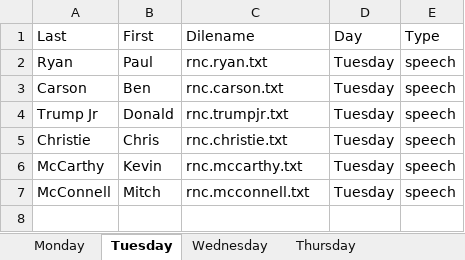
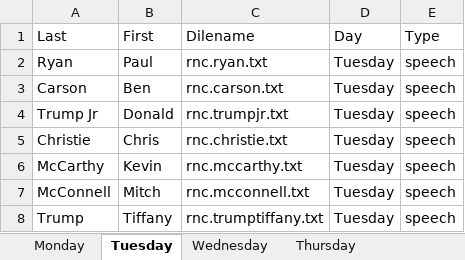
Before and after one commit to lin-jennifer/2016NCtranscripts, an Excel workbook: RNC/rnc.metadata.xlsx, sheet Tuesday, drawn as a sheet; values as stored, in another font and other column widths than the file's, no borders; the diff names each change by its address in the sheet, - before the commit and + after, or states it on an @@ line.

Commit message:
Added Tiffany Trump speech

```diff
--- a/RNC/rnc.metadata.xlsx (sheet Tuesday)
+++ b/RNC/rnc.metadata.xlsx (sheet Tuesday)
+row 8: Trump | Tiffany | rnc.trumptiffany.txt | Tuesday | speech
```
Also changed, not shown: 2 other files.
